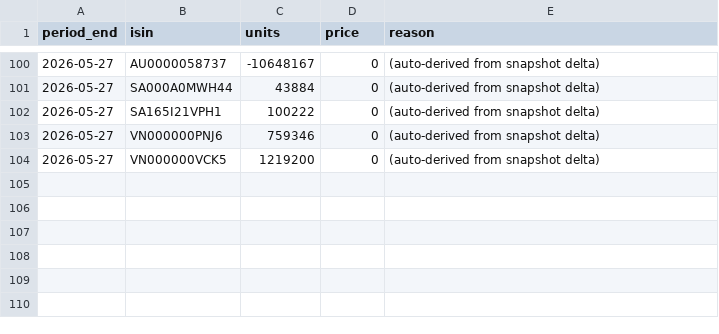
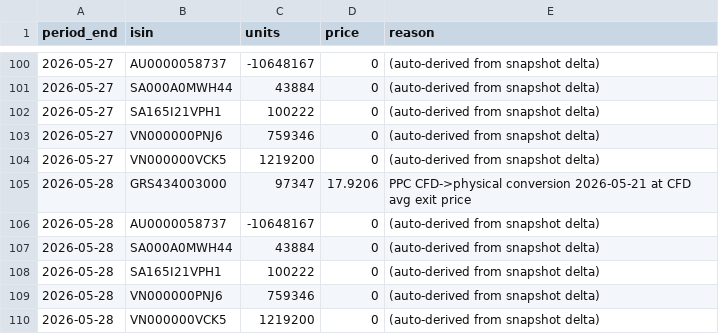
Before and after one commit to kira-super/p-l-new, a CSV file: unified_final4_fixed/unified_final4_fixed/inputs/ca_overrides_history.csv, drawn as a sheet; only a part is shown, gaps mark what is left out; the diff names each change by its address in the sheet, - before the commit and + after, or states it on an @@ line.

```diff
--- a/unified_final4_fixed/unified_final4_fixed/inputs/ca_overrides_history.csv
+++ b/unified_final4_fixed/unified_final4_fixed/inputs/ca_overrides_history.csv
+row 105: 2026-05-28 | GRS434003000 | 97347 | 17.9206 | PPC CFD->physical conversion 2026-05-21 at CFD avg exit price
+row 106: 2026-05-28 | AU0000058737 | -10648167 | 0 | (auto-derived from snapshot delta)
+row 107: 2026-05-28 | SA000A0MWH44 | 43884 | 0 | (auto-derived from snapshot delta)
+row 108: 2026-05-28 | SA165I21VPH1 | 100222 | 0 | (auto-derived from snapshot delta)
+row 109: 2026-05-28 | VN000000PNJ6 | 759346 | 0 | (auto-derived from snapshot delta)
+row 110: 2026-05-28 | VN000000VCK5 | 1219200 | 0 | (auto-derived from snapshot delta)
```
Also changed, not shown: 28 other files.
